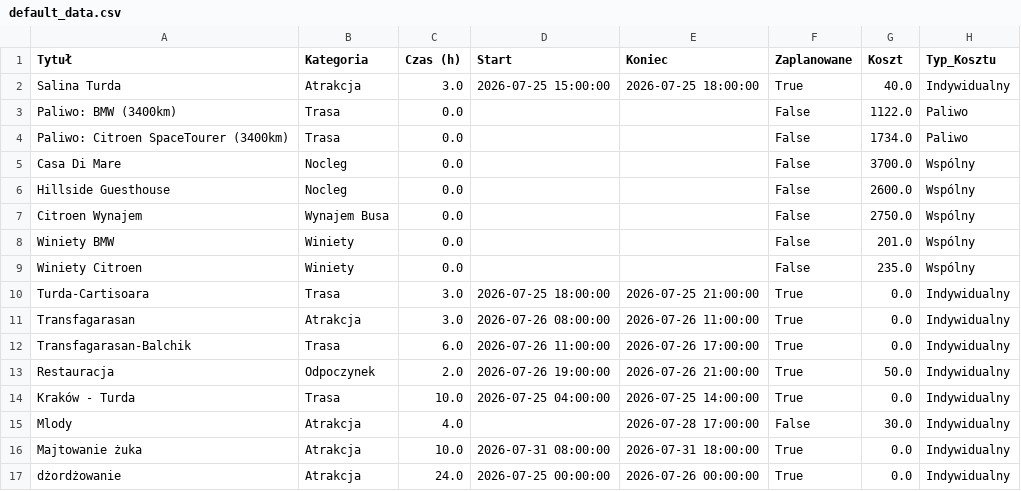
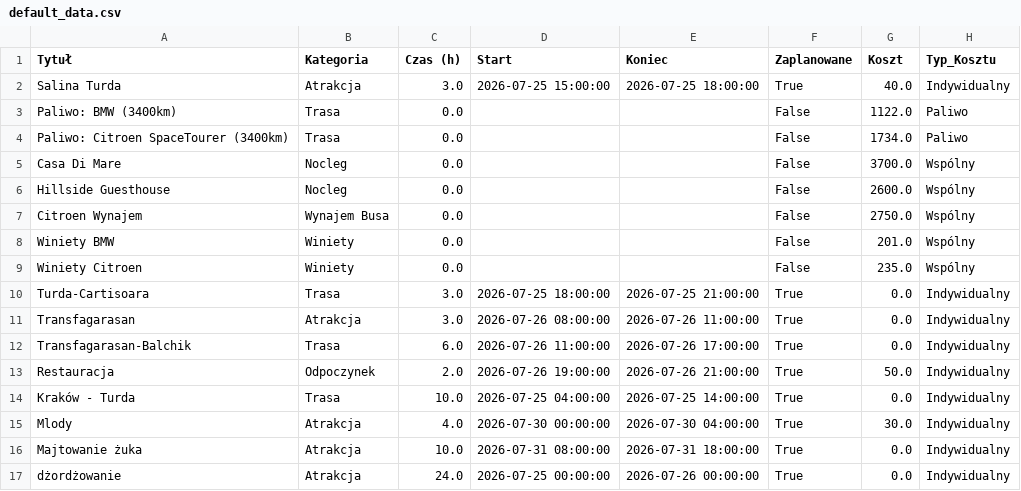
Before and after one commit to PatrykMolo/Zwariowana-Przygoda, a CSV file: default_data.csv, drawn as a sheet.

Commit message:
Update

```diff
--- a/default_data.csv
+++ b/default_data.csv
@@ -14,3 +14,3 @@ Restauracja,Odpoczynek,2.0,2026-07-26 19:00:00,2026-07-26 21:00:00,True,50.0,Ind
 Kraków - Turda,Trasa,10.0,2026-07-25 04:00:00,2026-07-25 14:00:00,True,0.0,Indywidualny
-Mlody,Atrakcja,4.0,,2026-07-28 17:00:00,False,30.0,Indywidualny
+Mlody,Atrakcja,4.0,2026-07-30 00:00:00,2026-07-30 04:00:00,True,30.0,Indywidualny
 Majtowanie żuka ,Atrakcja,10.0,2026-07-31 08:00:00,2026-07-31 18:00:00,True,0.0,Indywidualny
```
